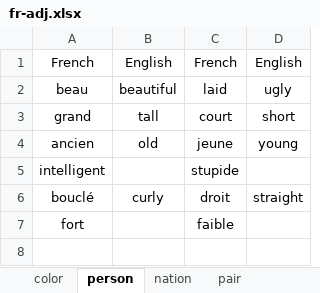
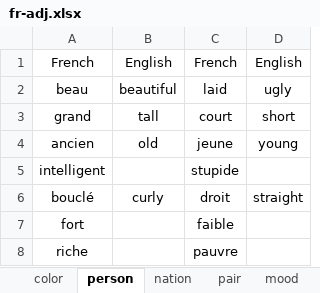
Before and after one commit to ivaquero/lang-romance, an Excel workbook: fr/fr-adj.xlsx, sheet person, drawn as a sheet; values as stored, in another font and other column widths than the file's, no borders; the diff names each change by its address in the sheet, - before the commit and + after, or states it on an @@ line.

```diff
--- a/fr/fr-adj.xlsx (sheet person)
+++ b/fr/fr-adj.xlsx (sheet person)
+sheet tab: mood
+row 8: riche |  | pauvre
```
Also changed, not shown: sheet pair, other sheet tabs, fr/fr-noun.xlsx, fr/fr-verb.xlsx.
